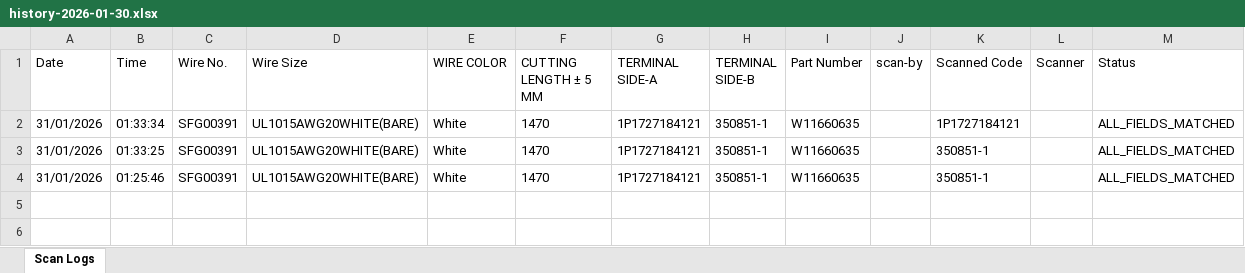
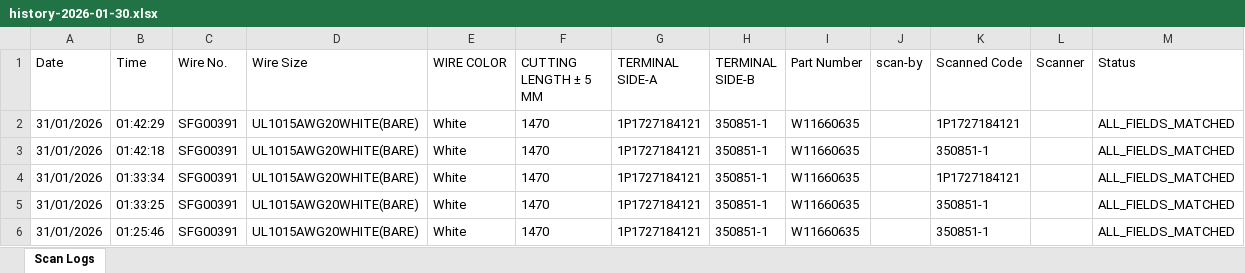
Before and after one commit to vykanand/gad-shaily, an Excel workbook: history-2026-01-30.xlsx, sheet Scan Logs, drawn as a sheet; values as stored, in another font and other column widths than the file's, no borders; the diff names each change by its address in the sheet, - before the commit and + after, or states it on an @@ line.

```diff
--- a/history-2026-01-30.xlsx (sheet Scan Logs)
+++ b/history-2026-01-30.xlsx (sheet Scan Logs)
+row 2: 31/01/2026 | 01:42:29 | SFG00391 | UL1015AWG20WHITE(BARE) | White | 1470 | 1P1727184121 | 350851-1 | W11660635 |  | 1P1727184121 |  | ALL_FIELDS_MATCHED
+row 3: 31/01/2026 | 01:42:18 | SFG00391 | UL1015AWG20WHITE(BARE) | White | 1470 | 1P1727184121 | 350851-1 | W11660635 |  | 350851-1 |  | ALL_FIELDS_MATCHED
```
Also changed, not shown: 1 other file.
